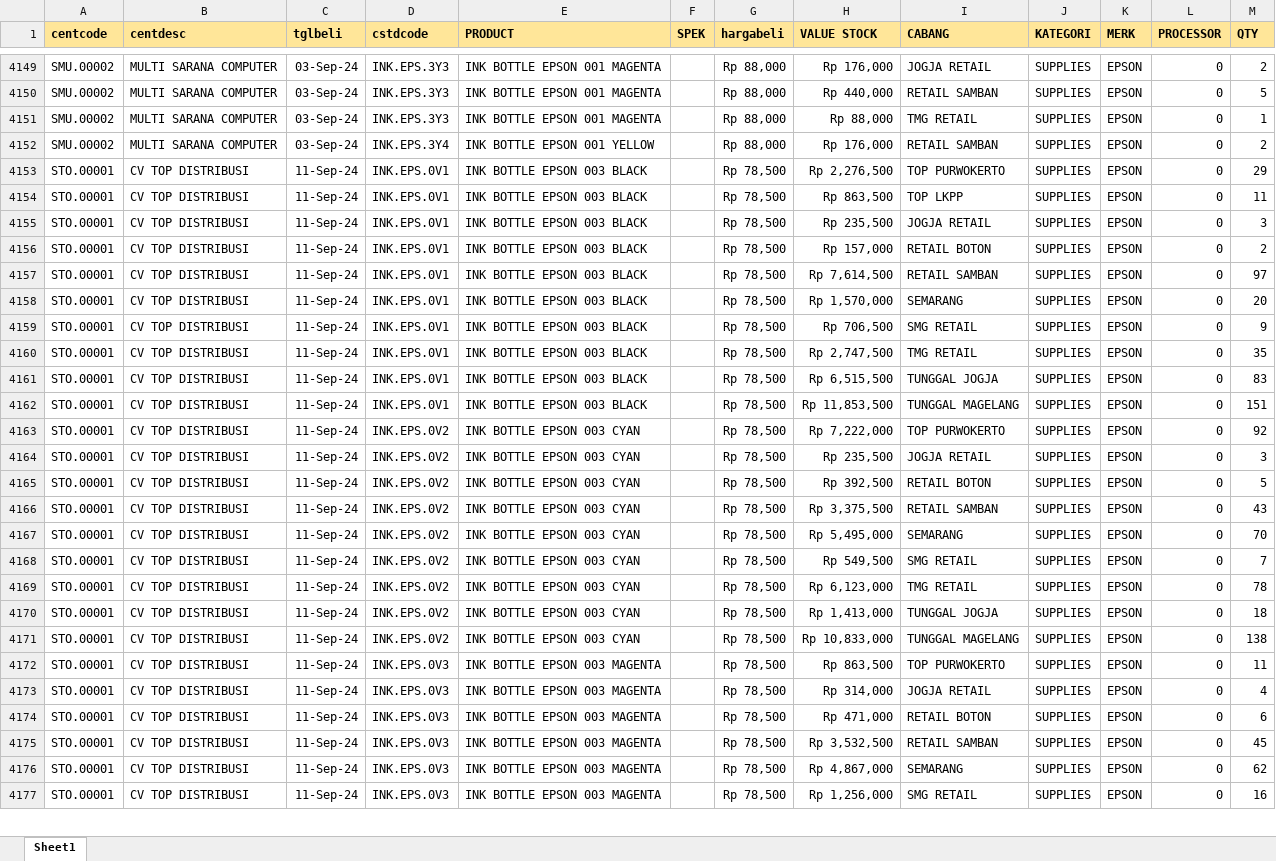
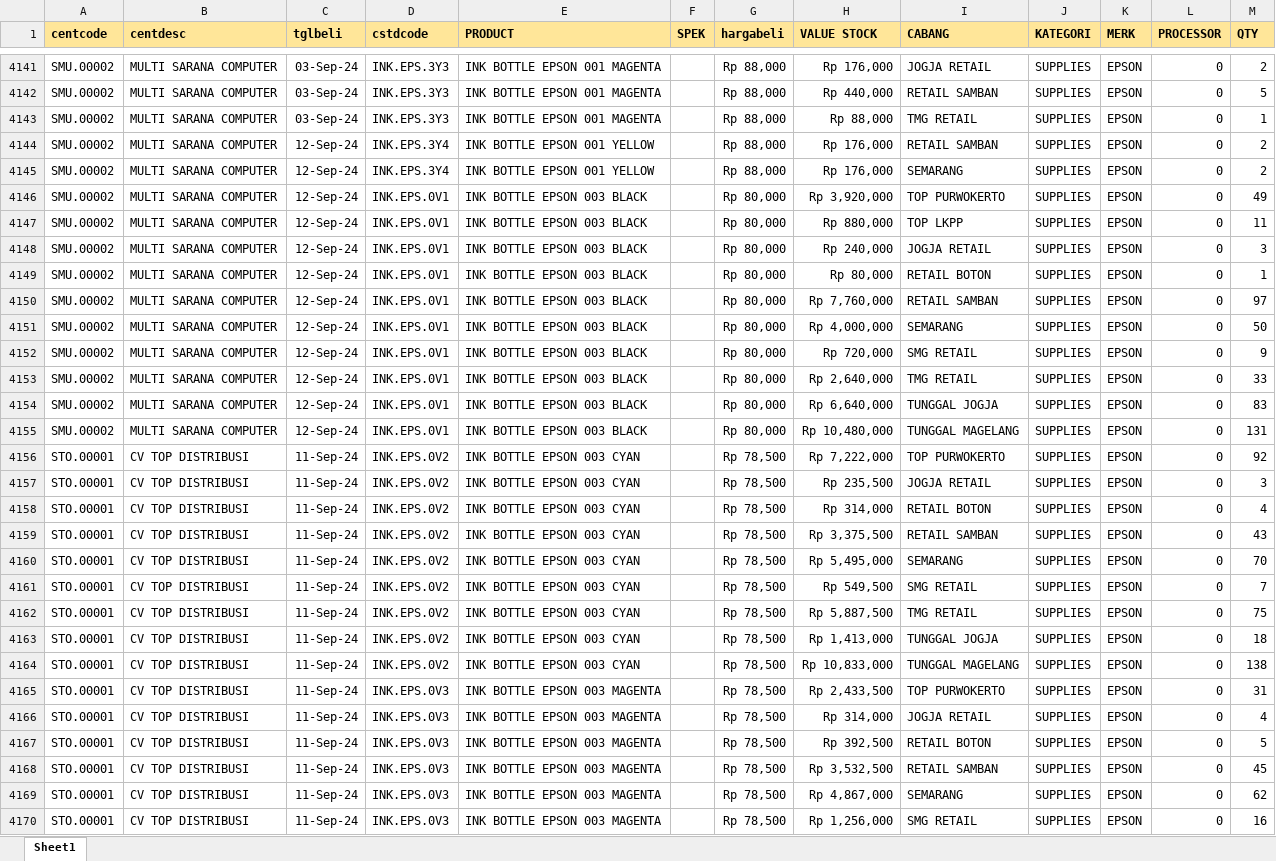
Before and after one commit to YoasAriel/Project-TOP, an Excel workbook: stock.xlsx, sheet Sheet1, drawn as a sheet; only a part is shown, gaps mark what is left out; values as stored, in another font and other column widths than the file's, no borders; addresses are those after the commit; the diff covers the shown part only; the diff names each change by its address in the sheet, - before the commit and + after, or states it on an @@ line.

```diff
--- a/stock.xlsx (sheet Sheet1)
+++ b/stock.xlsx (sheet Sheet1)
-C4144 (tglbeli): 03-Sep-24
+C4144 (tglbeli): 12-Sep-24
+row 4145: SMU.00002 | MULTI SARANA COMPUTER | 12-Sep-24 | INK.EPS.3Y4 | INK BOTTLE EPSON 001 YELLOW |  | Rp 88,000 | Rp 176,000 | SEMARANG | SUPPLIES | EPSON | 0 | 2
-A4146:A4155 (centcode): STO.00001
+A4146:A4155 (centcode): SMU.00002
-B4146:B4155 (centdesc): CV TOP DISTRIBUSI
+B4146:B4155 (centdesc): MULTI SARANA COMPUTER
-C4146:C4155 (tglbeli): 11-Sep-24
+C4146:C4155 (tglbeli): 12-Sep-24
-G4146:G4155 (hargabeli): Rp 78,500
+G4146:G4155 (hargabeli): Rp 80,000
-H4146 (VALUE STOCK): Rp 2,276,500
+H4146 (VALUE STOCK): Rp 3,920,000
-M4146 (QTY): 29
+M4146 (QTY): 49
-H4147 (VALUE STOCK): Rp 863,500
+H4147 (VALUE STOCK): Rp 880,000
-H4148 (VALUE STOCK): Rp 235,500
+H4148 (VALUE STOCK): Rp 240,000
-H4149 (VALUE STOCK): Rp 157,000
+H4149 (VALUE STOCK): Rp 80,000
-M4149 (QTY): 2
+M4149 (QTY): 1
-H4150 (VALUE STOCK): Rp 7,614,500
+H4150 (VALUE STOCK): Rp 7,760,000
-H4151 (VALUE STOCK): Rp 1,570,000
+H4151 (VALUE STOCK): Rp 4,000,000
-M4151 (QTY): 20
+M4151 (QTY): 50
-H4152 (VALUE STOCK): Rp 706,500
+H4152 (VALUE STOCK): Rp 720,000
-H4153 (VALUE STOCK): Rp 2,747,500
+H4153 (VALUE STOCK): Rp 2,640,000
-M4153 (QTY): 35
+M4153 (QTY): 33
-H4154 (VALUE STOCK): Rp 6,515,500
+H4154 (VALUE STOCK): Rp 6,640,000
-H4155 (VALUE STOCK): Rp 11,853,500
+H4155 (VALUE STOCK): Rp 10,480,000
-M4155 (QTY): 151
+M4155 (QTY): 131
-H4158 (VALUE STOCK): Rp 392,500
+H4158 (VALUE STOCK): Rp 314,000
-M4158 (QTY): 5
+M4158 (QTY): 4
-H4162 (VALUE STOCK): Rp 6,123,000
+H4162 (VALUE STOCK): Rp 5,887,500
-M4162 (QTY): 78
+M4162 (QTY): 75
-H4165 (VALUE STOCK): Rp 863,500
+H4165 (VALUE STOCK): Rp 2,433,500
-M4165 (QTY): 11
+M4165 (QTY): 31
-H4167 (VALUE STOCK): Rp 471,000
+H4167 (VALUE STOCK): Rp 392,500
-M4167 (QTY): 6
+M4167 (QTY): 5
```
Also changed, not shown: 30 added rows, 42 removed rows and 479 edited cells elsewhere in this sheet, 1 other file.
